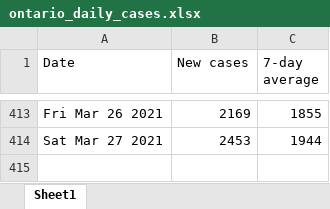
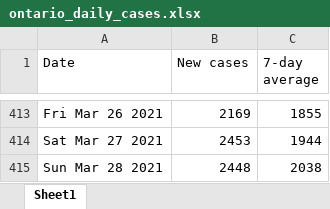
Before and after one commit to NoahCornish/ontarioCOVID-19, an Excel workbook: ontario_daily_cases.xlsx, sheet Sheet1, drawn as a sheet; only a part is shown, gaps mark what is left out; values as stored, in another font and other column widths than the file's, no borders; the diff names each change by its address in the sheet, - before the commit and + after, or states it on an @@ line.

```diff
--- a/ontario_daily_cases.xlsx (sheet Sheet1)
+++ b/ontario_daily_cases.xlsx (sheet Sheet1)
+row 415: Sun Mar 28 2021 | 2448 | 2038
```
Also changed, not shown: ontario_daily_doses.xlsx, 1 other file.
